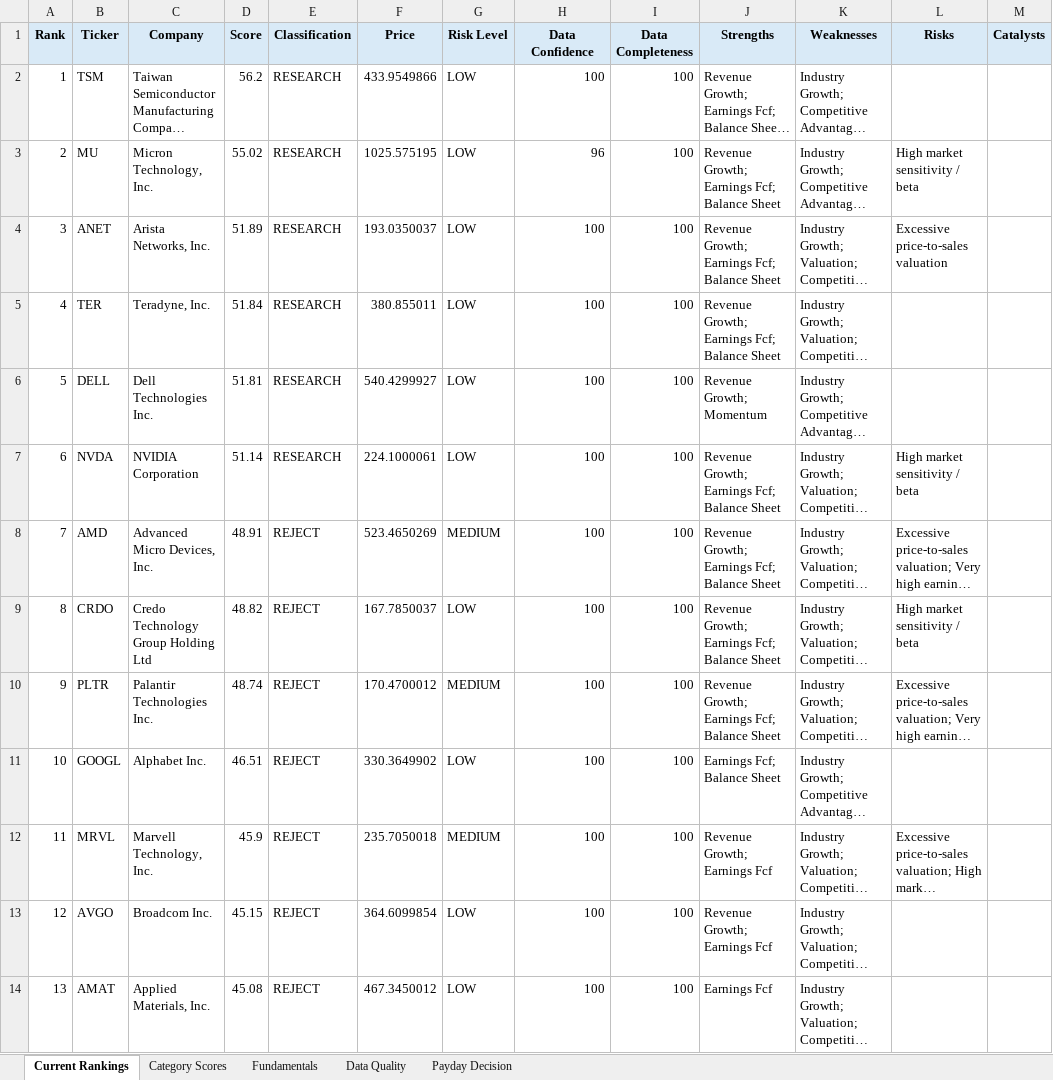
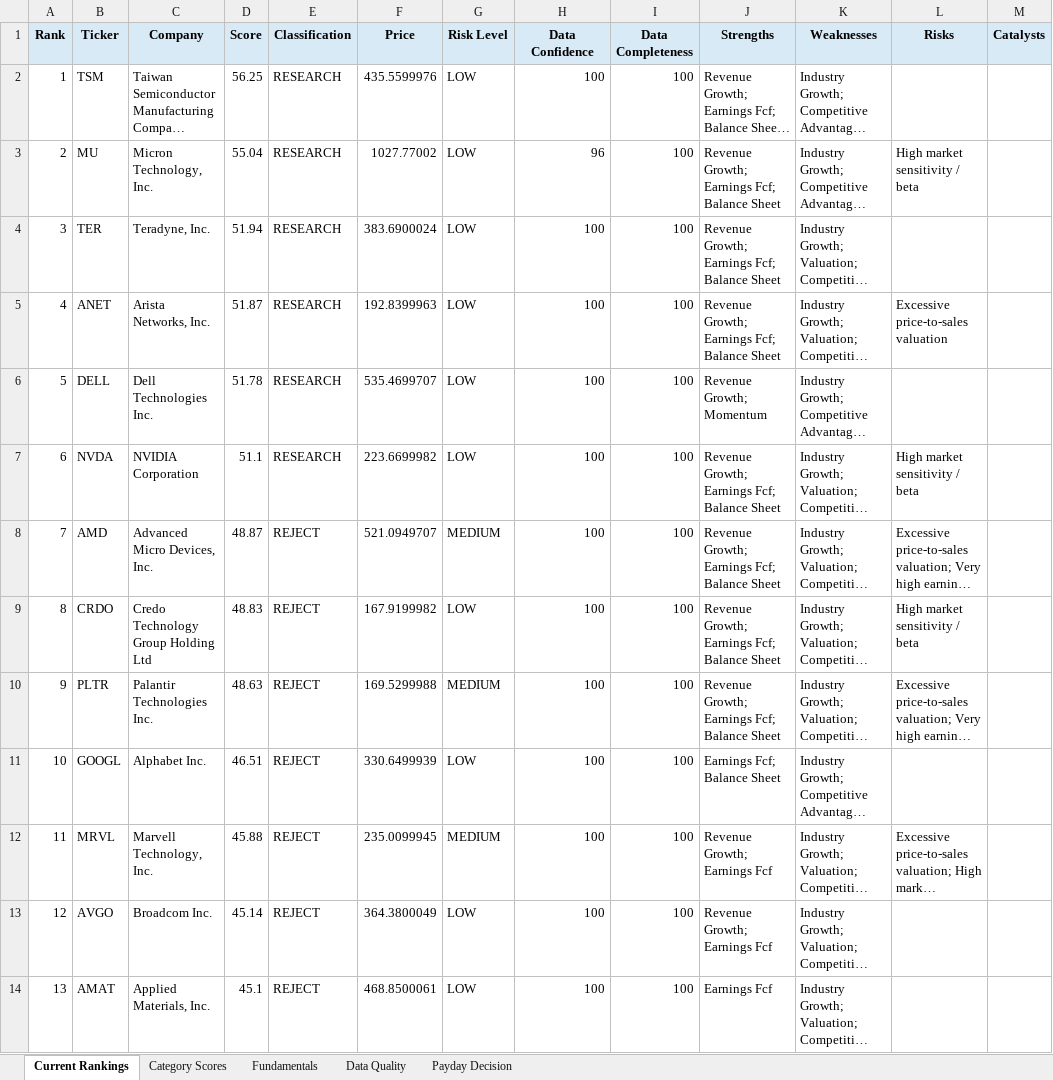
Before and after one commit to Grzesiak33/Version-2-Stock-Investment-Model, an Excel workbook: reports/investment_dashboard.xlsx, sheet Current Rankings, drawn as a sheet; only a part is shown; long unchanged cells end in …; values as stored, in another font and other column widths than the file's, no borders; conditional formats not drawn; the diff covers the shown part only; the diff names each change by its address in the sheet, - before the commit and + after, or states it on an @@ line.

```diff
--- a/reports/investment_dashboard.xlsx (sheet Current Rankings)
+++ b/reports/investment_dashboard.xlsx (sheet Current Rankings)
-D2 (Score): 56.2
+D2 (Score): 56.25
-F2 (Price): 433.9549866
+F2 (Price): 435.5599976
-D3 (Score): 55.02
+D3 (Score): 55.04
-F3 (Price): 1025.575195
+F3 (Price): 1027.77002
-B4 (Ticker): ANET
+B4 (Ticker): TER
-C4 (Company): Arista Networks, Inc.
+C4 (Company): Teradyne, Inc.
-D4 (Score): 51.89
+D4 (Score): 51.94
-F4 (Price): 193.0350037
+F4 (Price): 383.6900024
-L4 (Risks): Excessive price-to-sales valuation
+L4 (Risks): (empty)
-B5 (Ticker): TER
+B5 (Ticker): ANET
-C5 (Company): Teradyne, Inc.
+C5 (Company): Arista Networks, Inc.
-D5 (Score): 51.84
+D5 (Score): 51.87
-F5 (Price): 380.855011
+F5 (Price): 192.8399963
-L5 (Risks): (empty)
+L5 (Risks): Excessive price-to-sales valuation
-D6 (Score): 51.81
+D6 (Score): 51.78
-F6 (Price): 540.4299927
+F6 (Price): 535.4699707
-D7 (Score): 51.14
+D7 (Score): 51.1
-F7 (Price): 224.1000061
+F7 (Price): 223.6699982
-D8 (Score): 48.91
+D8 (Score): 48.87
-F8 (Price): 523.4650269
+F8 (Price): 521.0949707
-D9 (Score): 48.82
+D9 (Score): 48.83
-F9 (Price): 167.7850037
+F9 (Price): 167.9199982
-D10 (Score): 48.74
+D10 (Score): 48.63
-F10 (Price): 170.4700012
+F10 (Price): 169.5299988
-F11 (Price): 330.3649902
+F11 (Price): 330.6499939
-D12 (Score): 45.9
+D12 (Score): 45.88
-F12 (Price): 235.7050018
+F12 (Price): 235.0099945
-D13 (Score): 45.15
+D13 (Score): 45.14
-F13 (Price): 364.6099854
+F13 (Price): 364.3800049
-D14 (Score): 45.08
+D14 (Score): 45.1
-F14 (Price): 467.3450012
+F14 (Price): 468.8500061
```
Also changed, not shown: 48 edited cells elsewhere in this sheet, sheet Fundamentals, sheet Category Scores, sheet Data Quality, sheet Payday Decision, 32 other files.
